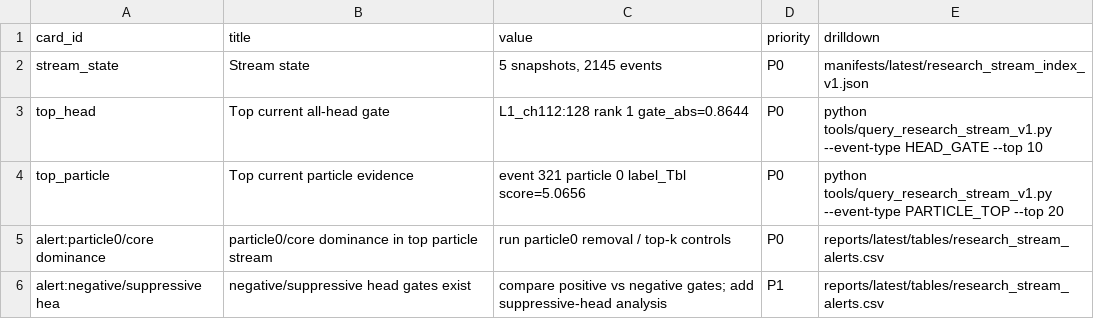
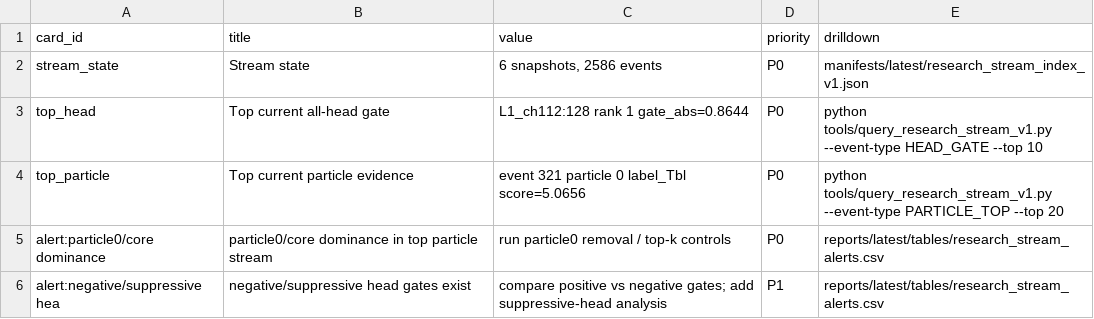
Before and after one commit to maxwelhelp/matrix_unified_system_particals, a CSV file: reports/latest/tables/research_stream_cards.csv, drawn as a sheet.

Commit message:
Update research stream index

```diff
--- a/reports/latest/tables/research_stream_cards.csv
+++ b/reports/latest/tables/research_stream_cards.csv
@@ -1,3 +1,3 @@
 card_id,title,value,priority,drilldown
-stream_state,Stream state,"5 snapshots, 2145 events",P0,manifests/latest/research_stream_index_v1.json
+stream_state,Stream state,"6 snapshots, 2586 events",P0,manifests/latest/research_stream_index_v1.json
 top_head,Top current all-head gate,L1_ch112:128 rank 1 gate_abs=0.8644,P0,python tools/query_research_stream_v1.py --event-type HEAD_GATE --top 10
```
Also changed, not shown: 3 other files.
